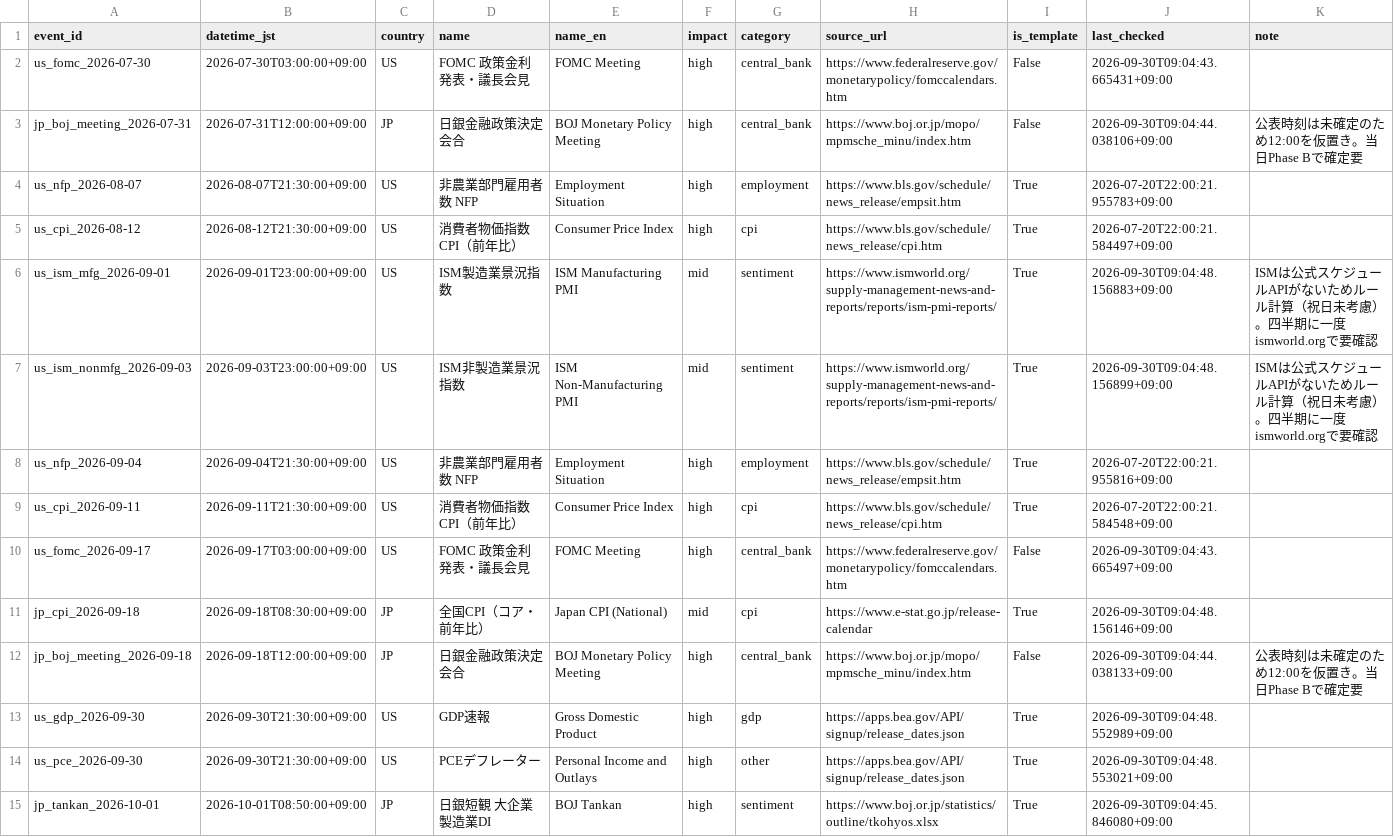
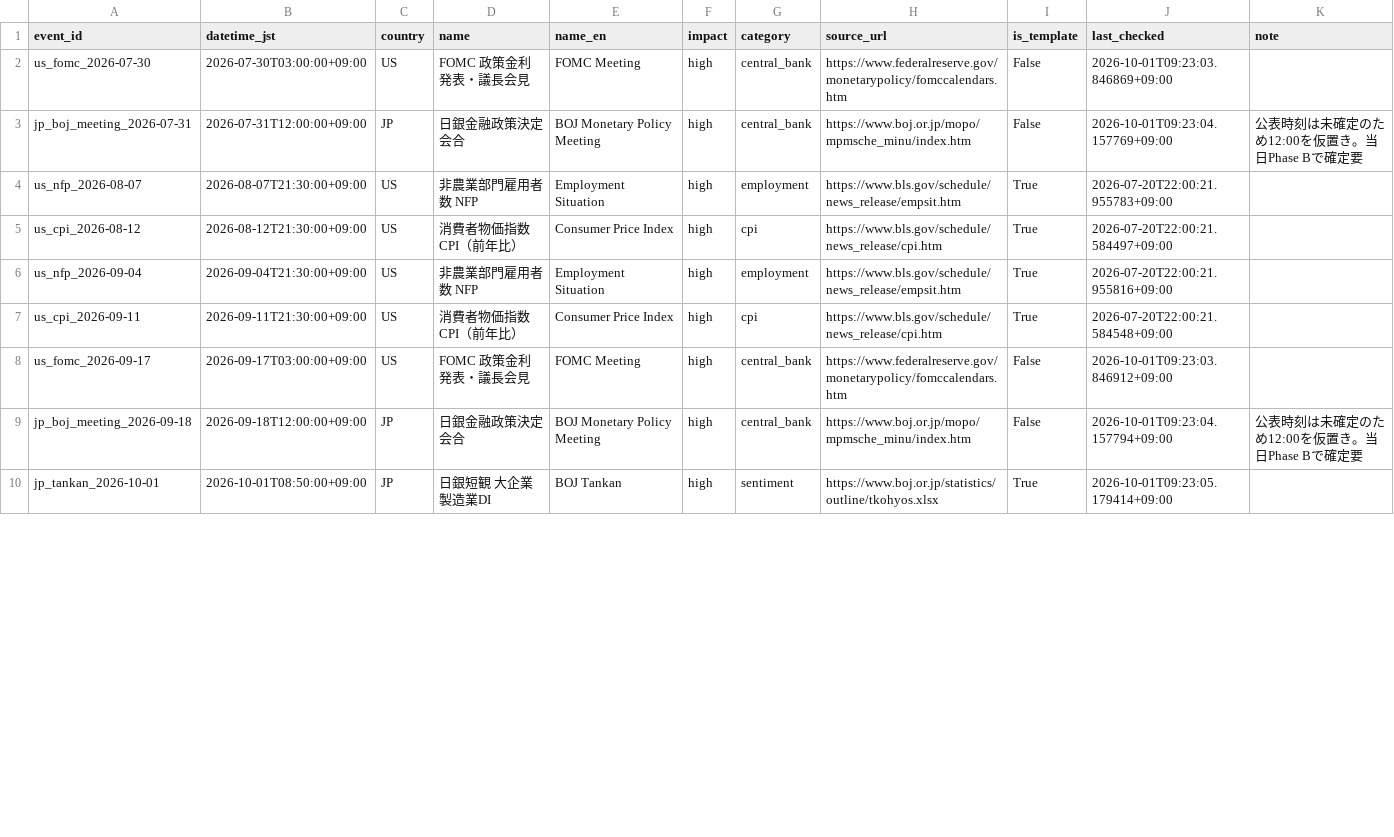
Before and after one commit to bizyusukef-ship-it/market-radar, a CSV file: event_master.csv, drawn as a sheet; only a part is shown; the diff covers the shown part only.

```diff
--- a/event_master.csv
+++ b/event_master.csv
@@ -1,15 +1,10 @@
 event_id,datetime_jst,country,name,name_en,impact,category,source_url,is_template,last_checked,note
-us_fomc_2026-07-30,2026-07-30T03:00:00+09:00,US,FOMC 政策金利発表・議長会見,FOMC Meeting,high,central_bank,https://www.federalreserve.gov/monetarypolicy/fomccalendars.htm,False,2026-09-30T09:04:43.665431+09:00,
-jp_boj_meeting_2026-07-31,2026-07-31T12:00:00+09:00,JP,日銀金融政策決定会合,BOJ Monetary Policy Meeting,high,central_bank,https://www.boj.or.jp/mopo/mpmsche_minu/index.htm,False,2026-09-30T09:04:44.038106+09:00,公表時刻は未確定のため12:00を仮置き。当日Phase Bで確定要
+us_fomc_2026-07-30,2026-07-30T03:00:00+09:00,US,FOMC 政策金利発表・議長会見,FOMC Meeting,high,central_bank,https://www.federalreserve.gov/monetarypolicy/fomccalendars.htm,False,2026-10-01T09:23:03.846869+09:00,
+jp_boj_meeting_2026-07-31,2026-07-31T12:00:00+09:00,JP,日銀金融政策決定会合,BOJ Monetary Policy Meeting,high,central_bank,https://www.boj.or.jp/mopo/mpmsche_minu/index.htm,False,2026-10-01T09:23:04.157769+09:00,公表時刻は未確定のため12:00を仮置き。当日Phase Bで確定要
 us_nfp_2026-08-07,2026-08-07T21:30:00+09:00,US,非農業部門雇用者数 NFP,Employment Situation,high,employment,https://www.bls.gov/schedule/news_release/empsit.htm,True,2026-07-20T22:00:21.955783+09:00,
 us_cpi_2026-08-12,2026-08-12T21:30:00+09:00,US,消費者物価指数 CPI（前年比）,Consumer Price Index,high,cpi,https://www.bls.gov/schedule/news_release/cpi.htm,True,2026-07-20T22:00:21.584497+09:00,
-us_ism_mfg_2026-09-01,2026-09-01T23:00:00+09:00,US,ISM製造業景況指数,ISM Manufacturing PMI,mid,sentiment,https://www.ismworld.org/supply-management-news-and-reports/reports/ism-pmi-reports/,True,2026-09-30T09:04:48.156883+09:00,ISMは公式スケジュールAPIがないためルール計算（祝日未考慮）。四半期に一度ismworld.orgで要確認
-us_ism_nonmfg_2026-09-03,2026-09-03T23:00:00+09:00,US,ISM非製造業景況指数,ISM Non-Manufacturing PMI,mid,sentiment,https://www.ismworld.org/supply-management-news-and-reports/reports/ism-pmi-reports/,True,2026-09-30T09:04:48.156899+09:00,ISMは公式スケジュールAPIがないためルール計算（祝日未考慮）。四半期に一度ismworld.orgで要確認
 us_nfp_2026-09-04,2026-09-04T21:30:00+09:00,US,非農業部門雇用者数 NFP,Employment Situation,high,employment,https://www.bls.gov/schedule/news_release/empsit.htm,True,2026-07-20T22:00:21.955816+09:00,
 us_cpi_2026-09-11,2026-09-11T21:30:00+09:00,US,消費者物価指数 CPI（前年比）,Consumer Price Index,high,cpi,https://www.bls.gov/schedule/news_release/cpi.htm,True,2026-07-20T22:00:21.584548+09:00,
-us_fomc_2026-09-17,2026-09-17T03:00:00+09:00,US,FOMC 政策金利発表・議長会見,FOMC Meeting,high,central_bank,https://www.federalreserve.gov/monetarypolicy/fomccalendars.htm,False,2026-09-30T09:04:43.665497+09:00,
-jp_cpi_2026-09-18,2026-09-18T08:30:00+09:00,JP,全国CPI（コア・前年比）,Japan CPI (National),mid,cpi,https://www.e-stat.go.jp/release-calendar,True,2026-09-30T09:04:48.156146+09:00,
-jp_boj_meeting_2026-09-18,2026-09-18T12:00:00+09:00,JP,日銀金融政策決定会合,BOJ Monetary Policy Meeting,high,central_bank,https://www.boj.or.jp/mopo/mpmsche_minu/index.htm,False,2026-09-30T09:04:44.038133+09:00,公表時刻は未確定のため12:00を仮置き。当日Phase Bで確定要
-us_gdp_2026-09-30,2026-09-30T21:30:00+09:00,US,GDP速報,Gross Domestic Product,high,gdp,https://apps.bea.gov/API/signup/release_dates.json,True,2026-09-30T09:04:48.552989+09:00,
-us_pce_2026-09-30,2026-09-30T21:30:00+09:00,US,PCEデフレーター,Personal Income and Outlays,high,other,https://apps.bea.gov/API/signup/release_dates.json,True,2026-09-30T09:04:48.553021+09:00,
-jp_tankan_2026-10-01,2026-10-01T08:50:00+09:00,JP,日銀短観 大企業製造業DI,BOJ Tankan,high,sentiment,https://www.boj.or.jp/statistics/outline/tkohyos.xlsx,True,2026-09-30T09:04:45.846080+09:00,
+us_fomc_2026-09-17,2026-09-17T03:00:00+09:00,US,FOMC 政策金利発表・議長会見,FOMC Meeting,high,central_bank,https://www.federalreserve.gov/monetarypolicy/fomccalendars.htm,False,2026-10-01T09:23:03.846912+09:00,
+jp_boj_meeting_2026-09-18,2026-09-18T12:00:00+09:00,JP,日銀金融政策決定会合,BOJ Monetary Policy Meeting,high,central_bank,https://www.boj.or.jp/mopo/mpmsche_minu/index.htm,False,2026-10-01T09:23:04.157794+09:00,公表時刻は未確定のため12:00を仮置き。当日Phase Bで確定要
+jp_tankan_2026-10-01,2026-10-01T08:50:00+09:00,JP,日銀短観 大企業製造業DI,BOJ Tankan,high,sentiment,https://www.boj.or.jp/statistics/outline/tkohyos.xlsx,True,2026-10-01T09:23:05.179414+09:00,
```
Also changed, not shown: 2 added rows and 44 edited cells elsewhere in this file, 3 other files.
